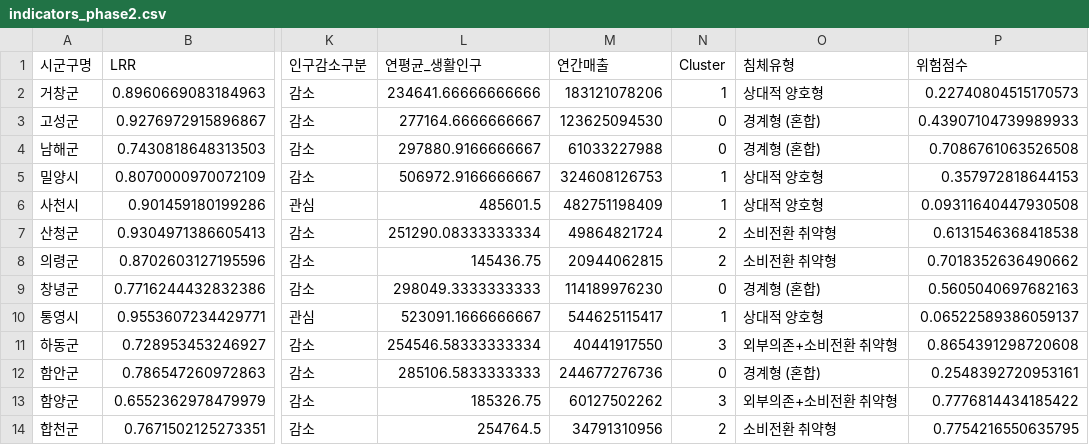
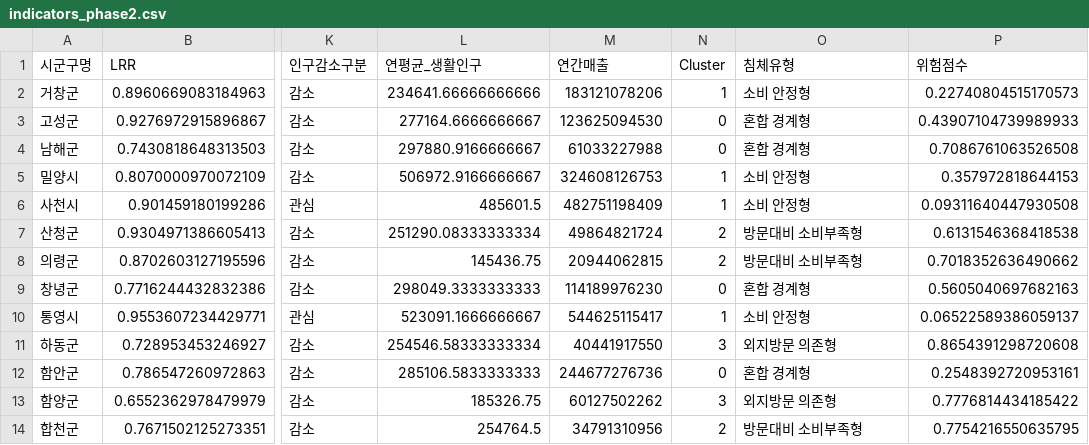
Before and after one commit to OHSUHWAN-418/BigData-Project, a CSV file: eum_package/phase2/indicators_phase2.csv, drawn as a sheet; only a part is shown, gaps mark what is left out; the diff names each change by its address in the sheet, - before the commit and + after, or states it on an @@ line.

```diff
--- a/eum_package/phase2/indicators_phase2.csv
+++ b/eum_package/phase2/indicators_phase2.csv
-O2 (침체유형): 상대적 양호형
+O2 (침체유형): 소비 안정형
-O3:O4 (침체유형): 경계형 (혼합)
+O3:O4 (침체유형): 혼합 경계형
-O5:O6 (침체유형): 상대적 양호형
+O5:O6 (침체유형): 소비 안정형
-O7:O8 (침체유형): 소비전환 취약형
+O7:O8 (침체유형): 방문대비 소비부족형
-O9 (침체유형): 경계형 (혼합)
+O9 (침체유형): 혼합 경계형
-O10 (침체유형): 상대적 양호형
+O10 (침체유형): 소비 안정형
-O11 (침체유형): 외부의존+소비전환 취약형
+O11 (침체유형): 외지방문 의존형
-O12 (침체유형): 경계형 (혼합)
+O12 (침체유형): 혼합 경계형
-O13 (침체유형): 외부의존+소비전환 취약형
+O13 (침체유형): 외지방문 의존형
-O14 (침체유형): 소비전환 취약형
+O14 (침체유형): 방문대비 소비부족형
```
Also changed, not shown: eum_package/phase2/priority_phase2.csv, 18 other files.
